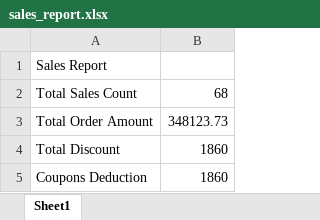
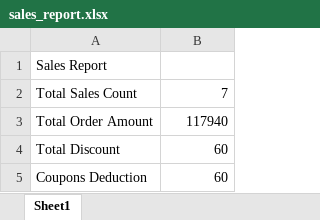
Before and after one commit to AthulKrishna2501/The-Furnish-Spot, an Excel workbook: sales_report.xlsx, sheet Sheet1, drawn as a sheet; values as stored, in another font and other column widths than the file's, no borders; the diff names each change by its address in the sheet, - before the commit and + after, or states it on an @@ line.

Commit message:
Sales Report and Excel added || Reduced latency in responses

```diff
--- a/sales_report.xlsx (sheet Sheet1)
+++ b/sales_report.xlsx (sheet Sheet1)
-B2: 68
+B2: 7
-B3: 348123.73
+B3: 117940
-B4:B5: 1860
+B4:B5: 60
```
Also changed, not shown: 6 other files.
